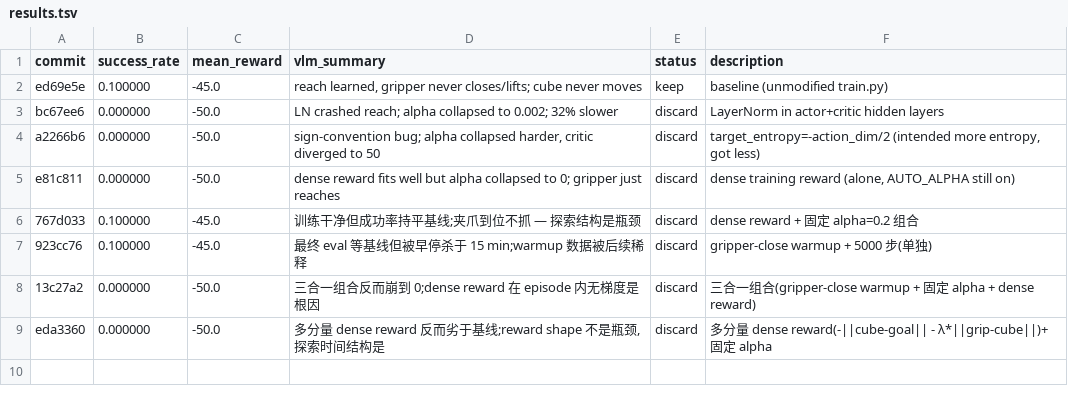
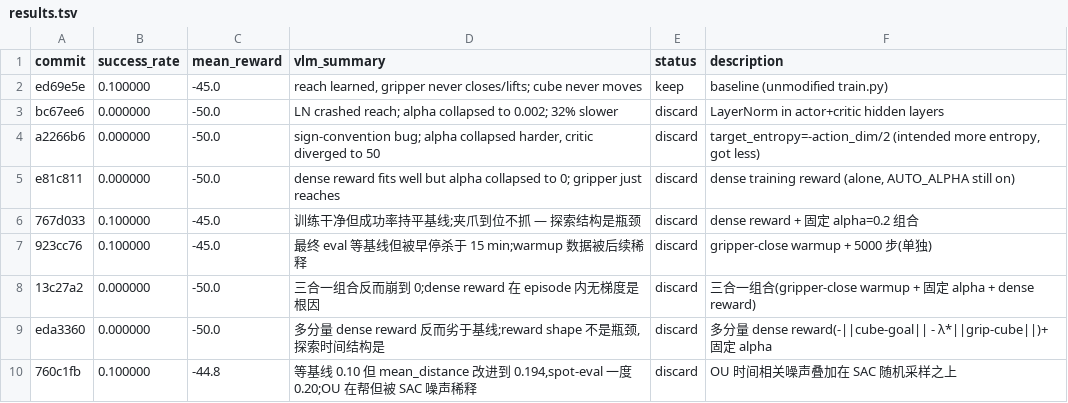
Before and after one commit to quanting-xie/autoresearch-robotics, a TSV file: results.tsv, drawn as a sheet.

Commit message:
实验 9(OU 噪声叠加 SAC 随机采样)bookkeeping + revert:0.10 等基线,discard
OU 时间相关噪声(θ=0.15, σ=0.2)叠加在 SAC 随机采样之上。最终 eval 0.10
等于基线,但 mean_distance 0.194 比基线 0.214 改进,且 spot-eval 在
step 75K 一度达到 0.20 — **首次有改进迹象**。

帧分析:
- ep0: gripper 干净下降到 cube 旁(reach 改进)
- ep1: gripper 漂离桌面到右侧(OU 漂移失控)
- ep2: gripper 到达 cube/goal 之间后又退回(reach 后 retreat,没抓)

诊断:OU 时间相关性*确实*有正面效果,但被 SAC 的 i.i.d. 高斯采样稀释。
SAC alpha=0.12-0.20 + OU σ=0.2 → 总噪声 ~0.4,压过 policy 真实信号。

下一步(实验 10):deterministic SAC + 纯 OU 噪声(σ=0.2)。隔离 OU
效果,排除 SAC 随机采样干扰。这是 DDPG 的标准配方。

revert train.py 到 post-exp7 baseline(撤销 OU 代码,exp 10 重新引入)。

```diff
--- a/results.tsv
+++ b/results.tsv
@@ -9 +9,2 @@ e81c811	0.000000	-50.0	dense reward fits well but alpha collapsed to 0; gripper
 eda3360	0.000000	-50.0	多分量 dense reward 反而劣于基线;reward shape 不是瓶颈,探索时间结构是	discard	多分量 dense reward(-||cube-goal|| - λ*||grip-cube||)+ 固定 alpha
+760c1fb	0.100000	-44.8	等基线 0.10 但 mean_distance 改进到 0.194,spot-eval 一度 0.20;OU 在帮但被 SAC 噪声稀释	discard	OU 时间相关噪声叠加在 SAC 随机采样之上
```
Also changed, not shown: 3 other files.
